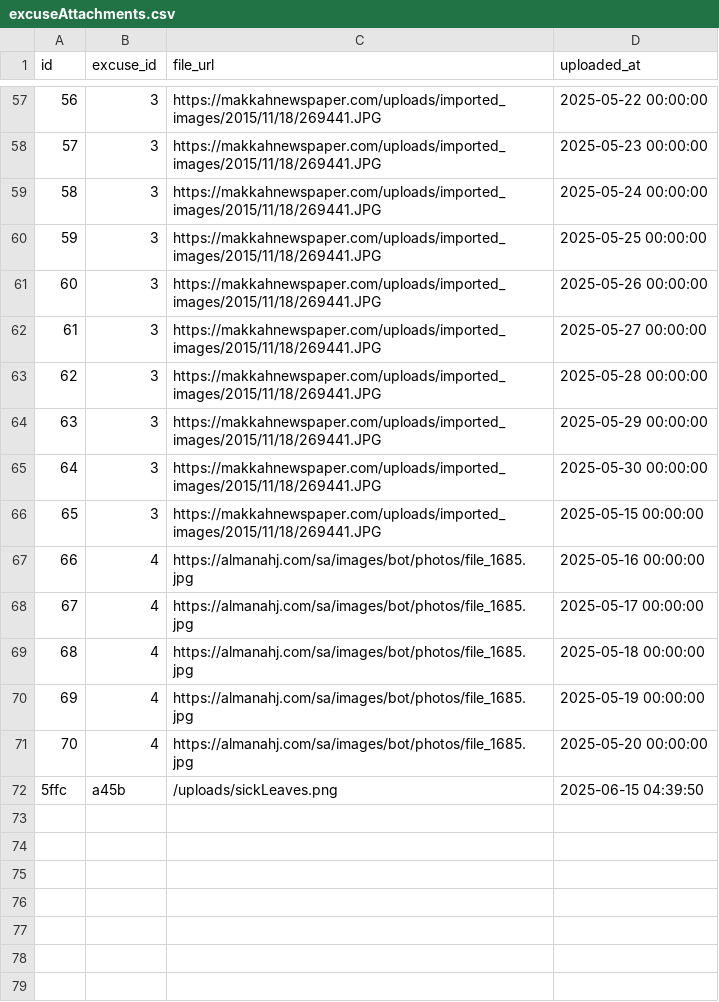
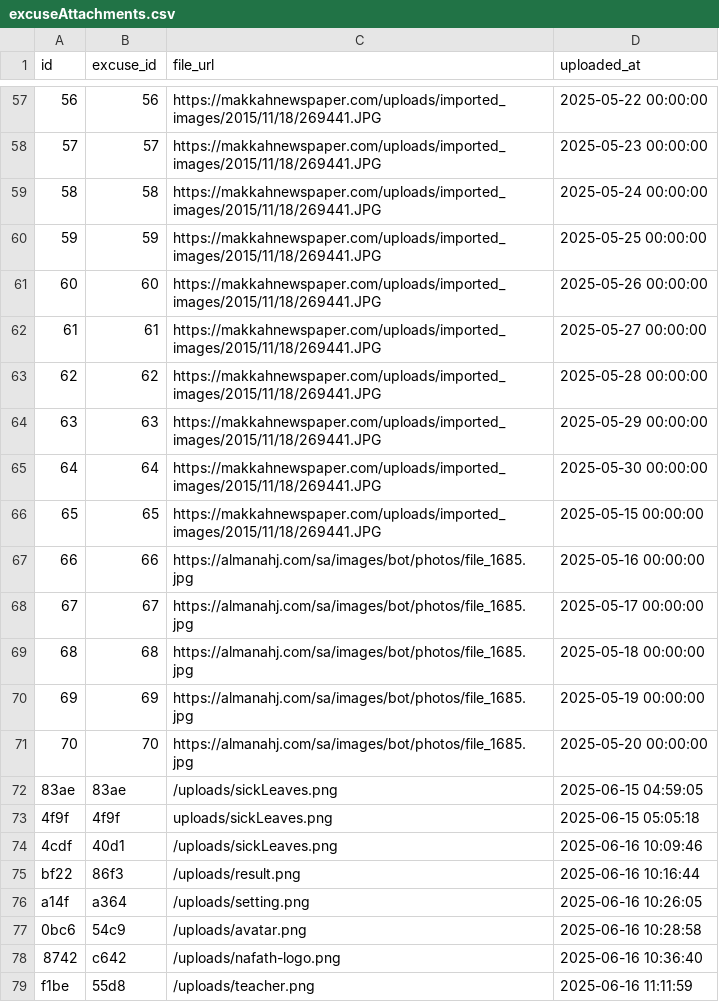
Before and after one commit to Ma7moudxG/mondbt, a CSV file: src/csv_output/excuseAttachments.csv, drawn as a sheet; only a part is shown, gaps mark what is left out; the diff covers the shown part only; the diff names each change by its address in the sheet, - before the commit and + after, or states it on an @@ line.

```diff
--- a/src/csv_output/excuseAttachments.csv
+++ b/src/csv_output/excuseAttachments.csv
-B57 (excuse_id): 3
+B57 (excuse_id): 56
-B58 (excuse_id): 3
+B58 (excuse_id): 57
-B59 (excuse_id): 3
+B59 (excuse_id): 58
-B60 (excuse_id): 3
+B60 (excuse_id): 59
-B61 (excuse_id): 3
+B61 (excuse_id): 60
-B62 (excuse_id): 3
+B62 (excuse_id): 61
-B63 (excuse_id): 3
+B63 (excuse_id): 62
-B64 (excuse_id): 3
+B64 (excuse_id): 63
-B65 (excuse_id): 3
+B65 (excuse_id): 64
-B66 (excuse_id): 3
+B66 (excuse_id): 65
-B67 (excuse_id): 4
+B67 (excuse_id): 66
-B68 (excuse_id): 4
+B68 (excuse_id): 67
-B69 (excuse_id): 4
+B69 (excuse_id): 68
-B70 (excuse_id): 4
+B70 (excuse_id): 69
-B71 (excuse_id): 4
+B71 (excuse_id): 70
@@ column A (id) renumbered in row 72 @@
-B72 (excuse_id): a45b
+B72 (excuse_id): 83ae
-D72 (uploaded_at): 2025-06-15 04:39:50
+D72 (uploaded_at): 2025-06-15 04:59:05
+row 73: 4f9f | 4f9f | uploads/sickLeaves.png | 2025-06-15 05:05:18
+row 74: 4cdf | 40d1 | /uploads/sickLeaves.png | 2025-06-16 10:09:46
+row 75: bf22 | 86f3 | /uploads/result.png | 2025-06-16 10:16:44
+row 76: a14f | a364 | /uploads/setting.png | 2025-06-16 10:26:05
+row 77: 0bc6 | 54c9 | /uploads/avatar.png | 2025-06-16 10:28:58
+row 78: 8742 | c642 | /uploads/nafath-logo.png | 2025-06-16 10:36:40
+row 79: f1be | 55d8 | /uploads/teacher.png | 2025-06-16 11:11:59
```
Also changed, not shown: 54 edited cells elsewhere in this file, src/csv_output/excuses.csv, 11 other files.
